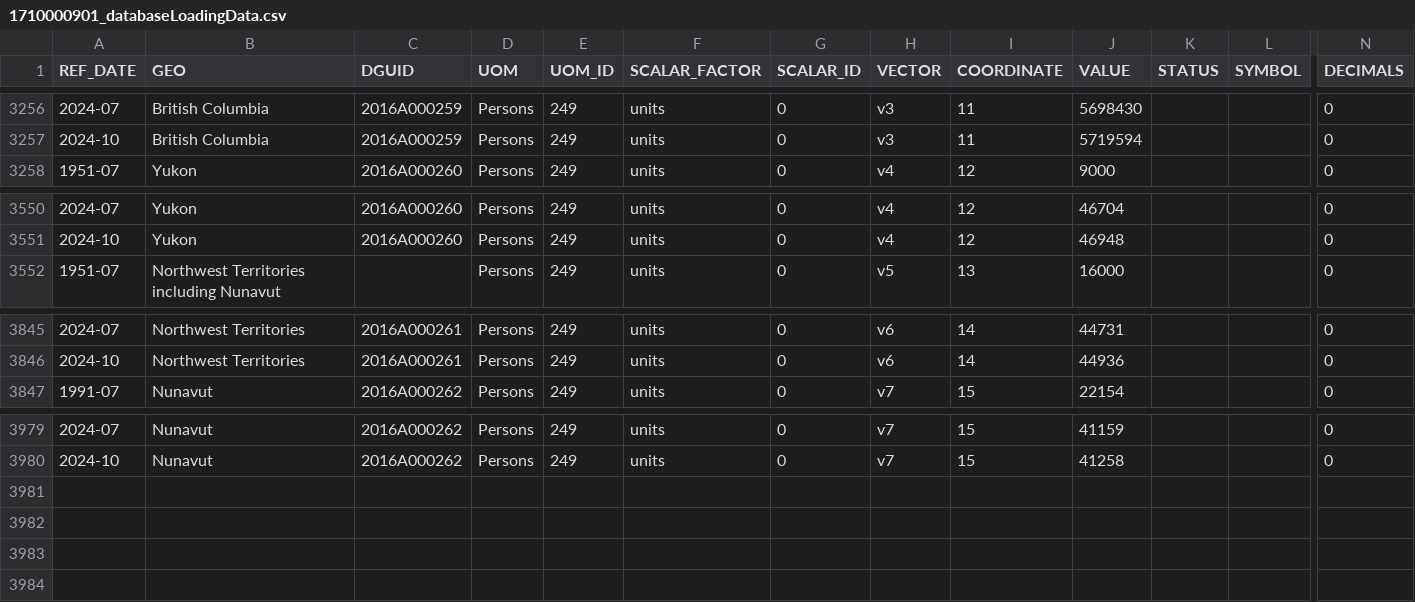
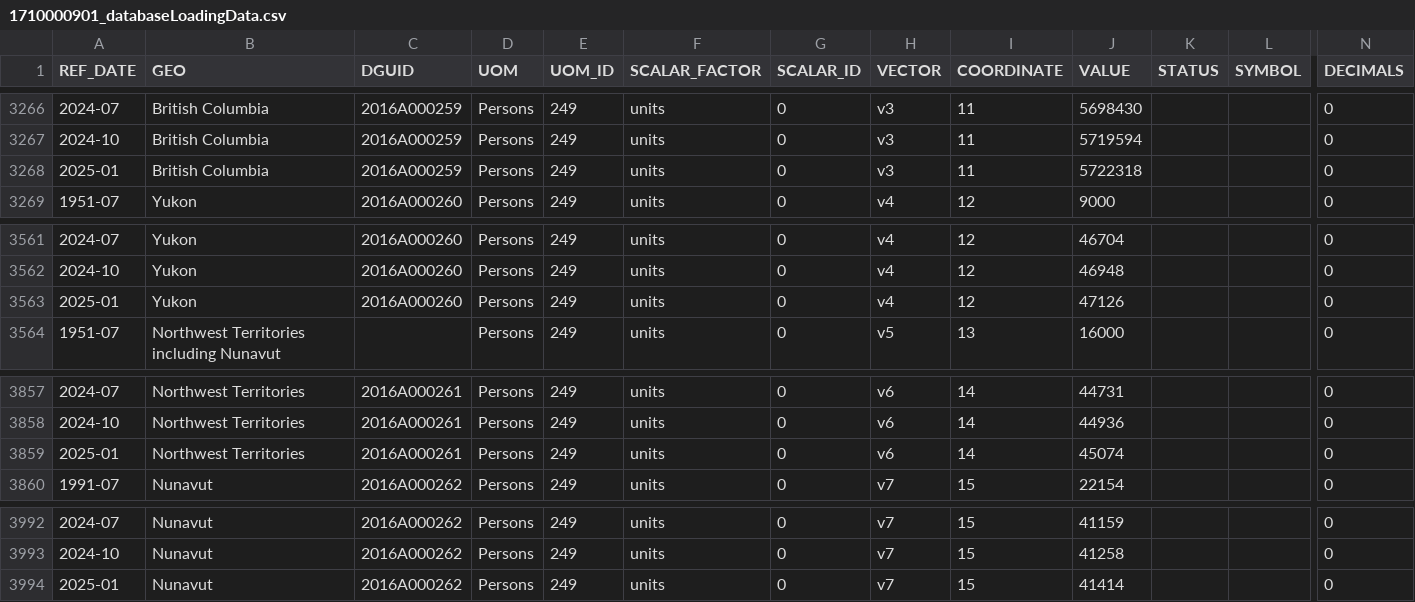
Before and after one commit to derekmichaelwright/dblogr, a CSV file: blog/canada_migration/1710000901_databaseLoadingData.csv, drawn as a sheet; only a part is shown, gaps mark what is left out; rows hold the shown columns only; the diff covers the shown part only; the diff names each change by its address in the sheet, - before the commit and + after, or states it on an @@ line.

```diff
--- a/blog/canada_migration/1710000901_databaseLoadingData.csv
+++ b/blog/canada_migration/1710000901_databaseLoadingData.csv
+row 3268: 2025-01 | British Columbia | 2016A000259 | Persons | 249 | units | 0 | v3 | 11 | 5722318 |  |  | 0
+row 3563: 2025-01 | Yukon | 2016A000260 | Persons | 249 | units | 0 | v4 | 12 | 47126 |  |  | 0
+row 3859: 2025-01 | Northwest Territories | 2016A000261 | Persons | 249 | units | 0 | v6 | 14 | 45074 |  |  | 0
+row 3994: 2025-01 | Nunavut | 2016A000262 | Persons | 249 | units | 0 | v7 | 15 | 41414 |  |  | 0
```
Also changed, not shown: 10 added rows elsewhere in this file, 37 other files.
